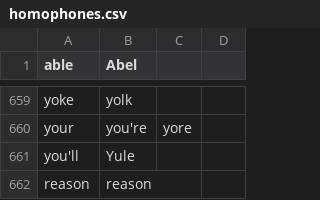
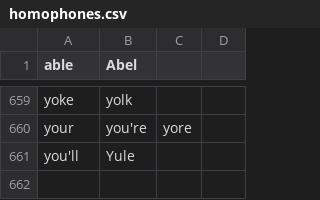
Before and after one commit to chaosparrot/chaosparrot_talon, a CSV file: core/phonetics/lists/homophones.csv, drawn as a sheet; only a part is shown, gaps mark what is left out.

```diff
--- a/core/phonetics/lists/homophones.csv
+++ b/core/phonetics/lists/homophones.csv
@@ -661,2 +661 @@ your,you're,yore
 you'll,Yule
-reason,reason,
```
Also changed, not shown: 5 other files.
